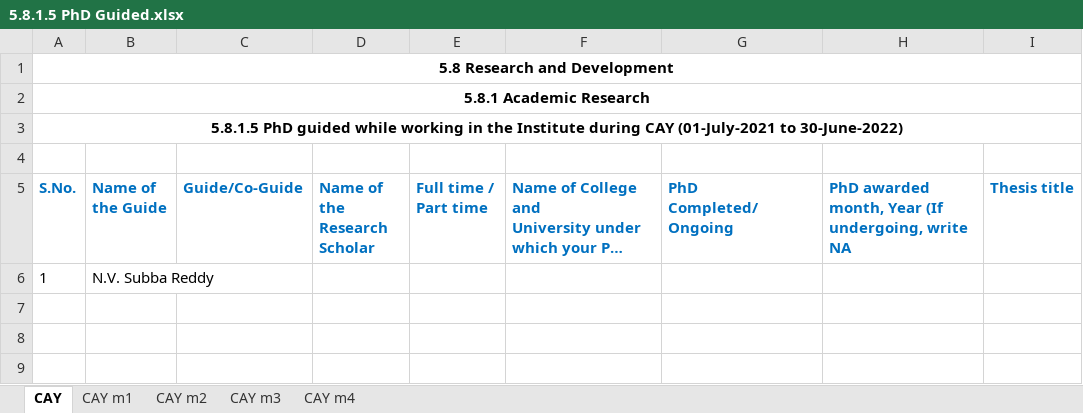
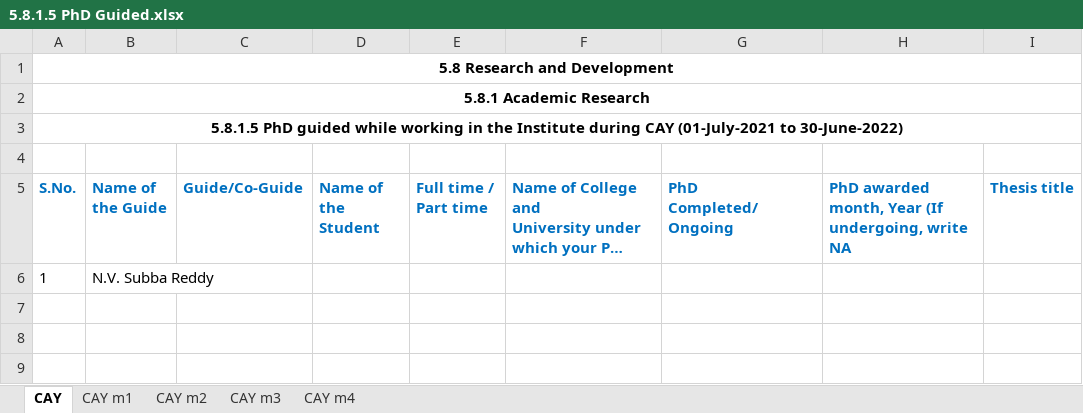
Before and after one commit to College-Internship-CSE/flask-app-final, an Excel workbook: excel_files/5.8.1.5 PhD Guided.xlsx, sheet CAY, drawn as a sheet; only a part is shown; long unchanged cells end in …; values as stored, in another font and other column widths than the file's, no borders; ↵ is a line break in a cell; the diff names each change by its address in the sheet, - before the commit and + after, or states it on an @@ line.

```diff
--- a/excel_files/5.8.1.5 PhD Guided.xlsx (sheet CAY)
+++ b/excel_files/5.8.1.5 PhD Guided.xlsx (sheet CAY)
-D5: Name of the ↵ Research Scholar
+D5: Name of the Student
```
Also changed, not shown: 6 other files.
